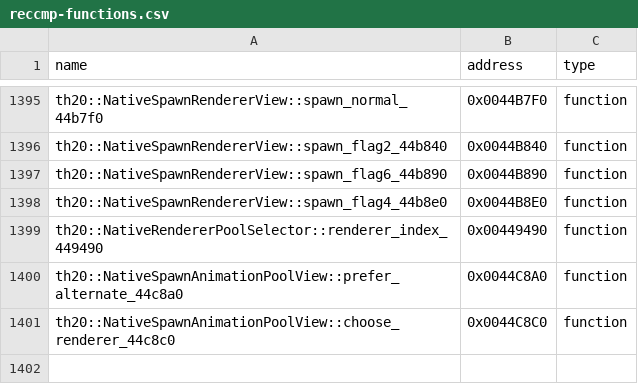
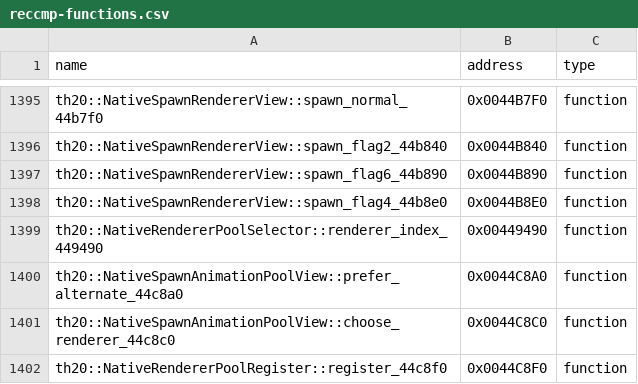
Before and after one commit to N0zoM1z0/th20, a CSV file: config/reccmp-functions.csv, drawn as a sheet; only a part is shown, gaps mark what is left out.

```diff
--- a/config/reccmp-functions.csv
+++ b/config/reccmp-functions.csv
@@ -1401 +1401,2 @@ th20::NativeSpawnAnimationPoolView::prefer_alternate_44c8a0,0x0044C8A0,function
 th20::NativeSpawnAnimationPoolView::choose_renderer_44c8c0,0x0044C8C0,function
+th20::NativeRendererPoolRegister::register_44c8f0,0x0044C8F0,function
```
Also changed, not shown: config/implemented.csv, config/matches.csv, 11 other files.
